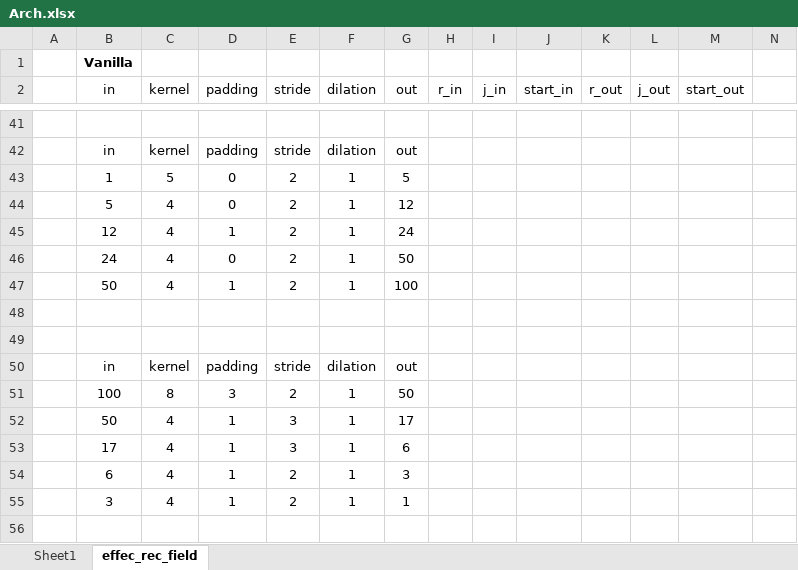
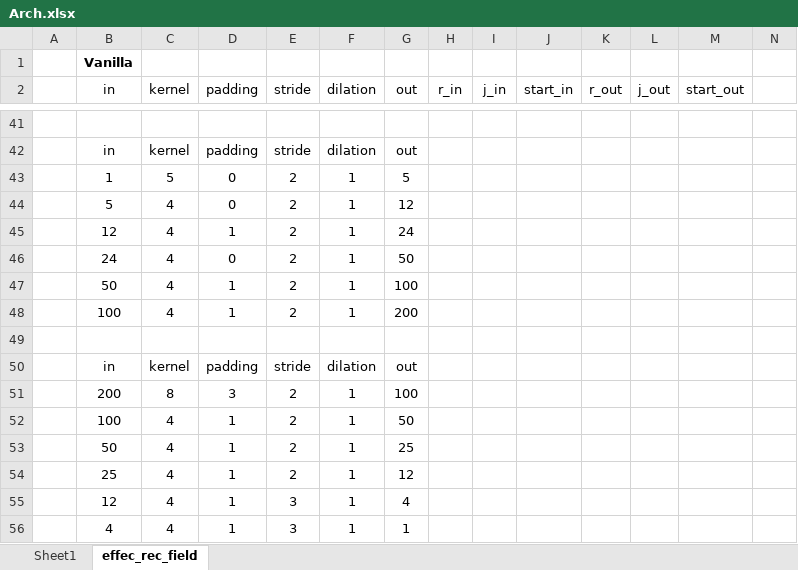
Before and after one commit to joaomonteirof/SMART_COUSP_Reconstruction, an Excel workbook: cup_generator/Arch.xlsx, sheet effec_rec_field, drawn as a sheet; only a part is shown, gaps mark what is left out; values as stored, in another font and other column widths than the file's, no borders; removed rows and columns are numbered as before the commit, all else as after; rows hold the shown columns only; the diff names each change by its address in the sheet, - before the commit and + after, or states it on an @@ line.

```diff
--- a/cup_generator/Arch.xlsx (sheet effec_rec_field)
+++ b/cup_generator/Arch.xlsx (sheet effec_rec_field)
-row 48: (empty)
+row 48:  | 100 | 4 | 1 | 2 | 1 | 200
-B51 (in): 100
+B51 (in): 200
-G51 (out): 50
+G51 (out): 100
+row 52:  | 100 | 4 | 1 | 2 | 1 | 50
-E53 (stride): 3
+E53 (stride): 2
-G53 (out): 17
+G53 (out): 25
-row 53:  | 17 | 4 | 1 | 3 | 1 | 6
-B54 (in): 6
+B54 (in): 25
-G54 (out): 3
+G54 (out): 12
+row 55:  | 12 | 4 | 1 | 3 | 1 | 4
-B56 (in): 3
+B56 (in): 4
-E56 (stride): 2
+E56 (stride): 3
```
Also changed, not shown: formulas that keep their value, 21 other files.
